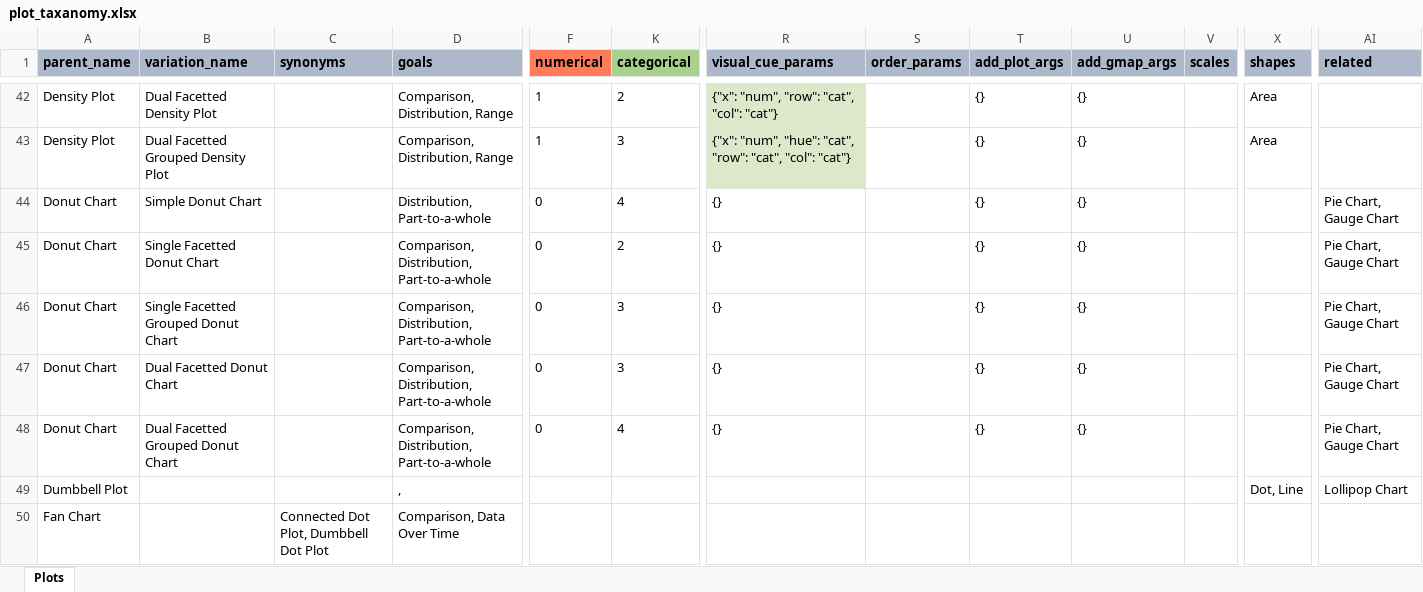
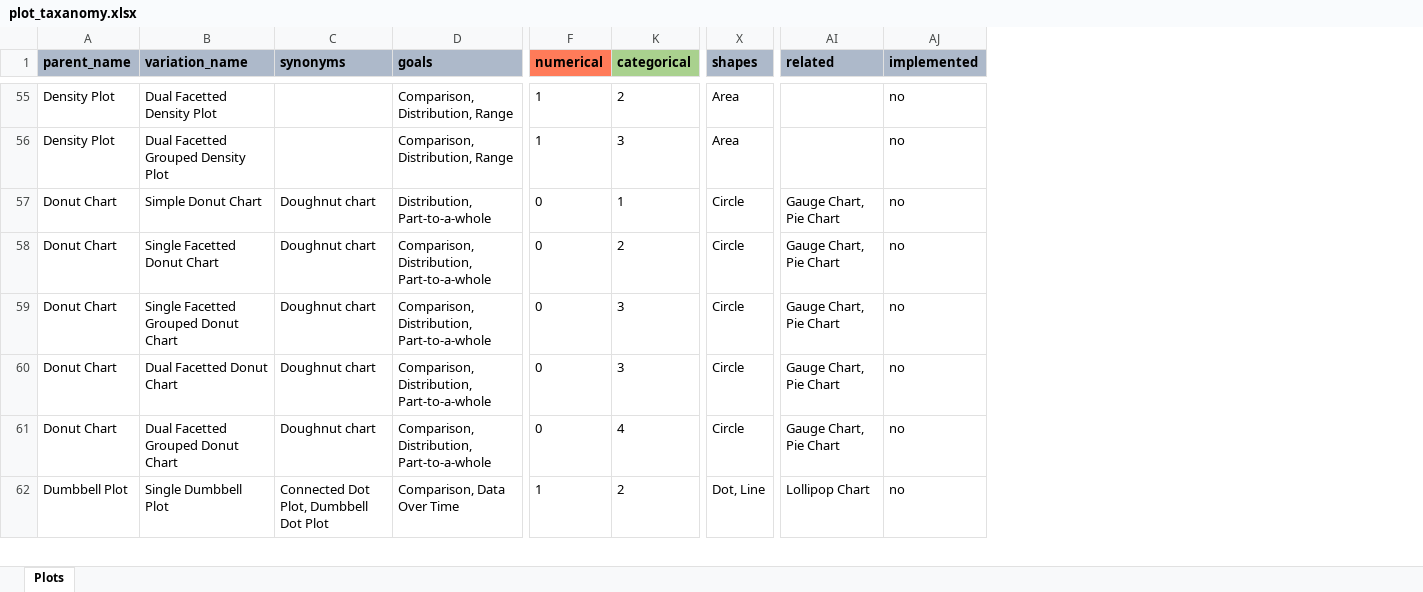
Before and after one commit to m-p-esser/data-visualization-catalogue, an Excel workbook: data/plot_taxanomy/plot_taxanomy.xlsx, sheet Plots, drawn as a sheet; only a part is shown, gaps mark what is left out; values as stored, in another font and other column widths than the file's, no borders; charts and pictures not drawn; removed rows and columns are numbered as before the commit, all else as after; rows hold the shown columns only; the diff covers the shown part only; the diff names each change by its address in the sheet, - before the commit and + after, or states it on an @@ line.

Commit message:
Updated plot taxanomy

```diff
--- a/data/plot_taxanomy/plot_taxanomy.xlsx (sheet Plots)
+++ b/data/plot_taxanomy/plot_taxanomy.xlsx (sheet Plots)
@@ column R (visual_cue_params) hidden, rows 42-48: {"x": "num", "row": "cat", "col": "cat"} | {"x": "num", "hue": "cat", "row": "cat", "col": "cat"} | {} | {} | {} | {} | {} @@
@@ column S (order_params) hidden, empty @@
@@ column T (add_plot_args) hidden, rows 42-48: all {} @@
@@ column U (add_gmap_args) hidden, rows 42-48: all {} @@
@@ column V (scales) hidden, empty @@
+column AJ (implemented), rows 55-61: all no
-C57:C61 (synonyms): (empty)
+C57:C61 (synonyms): Doughnut chart
-K57 (categorical): 4
+K57 (categorical): 1
-X57:X61 (shapes): (empty)
+X57:X61 (shapes): Circle
-AI57:AI61 (related): Pie Chart, Gauge Chart
+AI57:AI61 (related): Gauge Chart, Pie Chart
-row 49: Dumbbell Plot |  |  | , |  |  |  |  |  |  |  | Dot, Line | Lollipop Chart
-row 50: Fan Chart |  | Connected Dot Plot, Dumbbell Dot Plot | Comparison, Data Over Time
+row 62: Dumbbell Plot | Single Dumbbell Plot | Connected Dot Plot, Dumbbell Dot Plot | Comparison, Data Over Time | 1 | 2 | Dot, Line | Lollipop Chart | no
```
Also changed, not shown: 39 added rows, 16 removed rows, 55 edited cells and cell formats elsewhere in this sheet, hidden cells, 1 other file.
